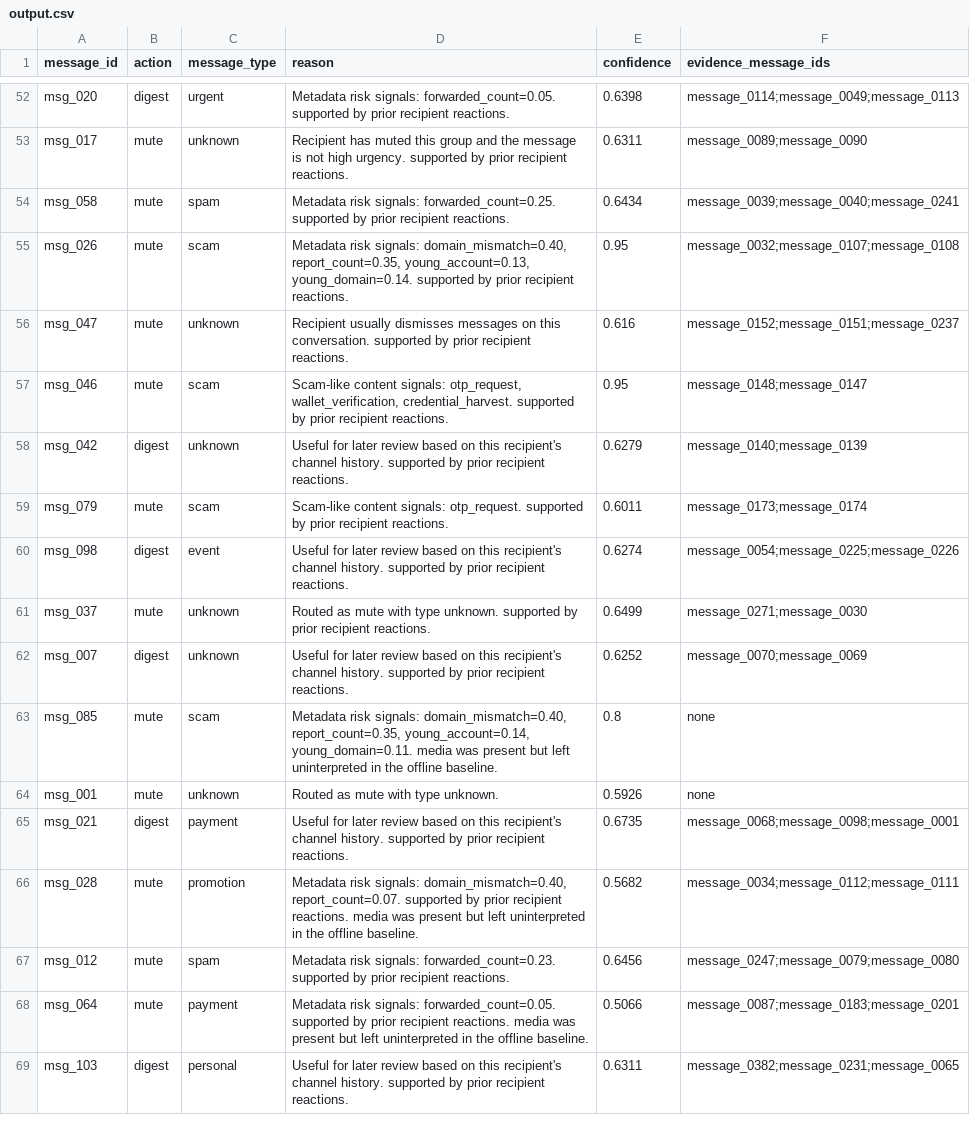
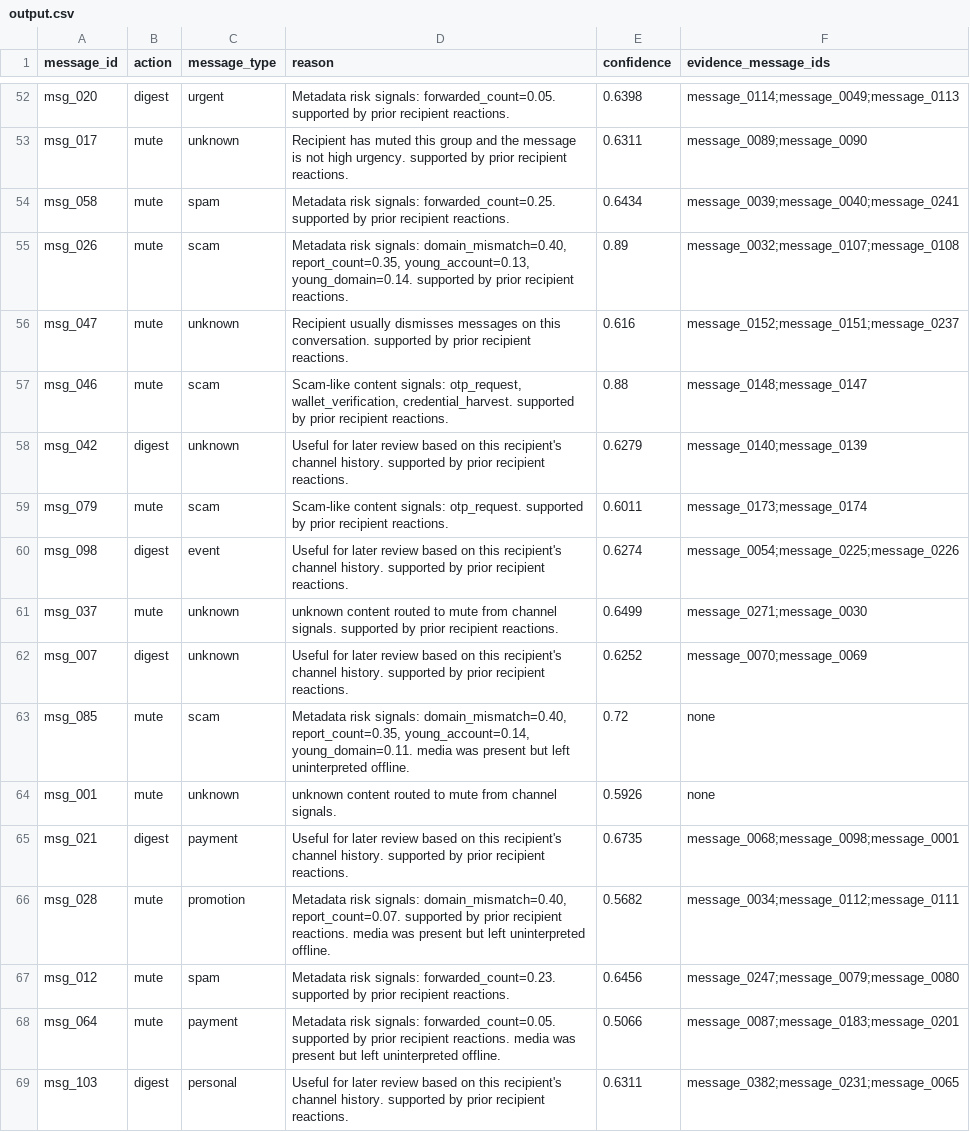
Before and after one commit to Venkat-Kolasani/hackerrank-orchestrate-august26, a CSV file: dataset/output.csv, drawn as a sheet; only a part is shown, gaps mark what is left out; the diff covers the shown part only.

Commit message:
feat: add Stage 5 constrained decision layer with safety clamps
Introduce a validated decision module with temperature-0 model support and a deterministic fallback that cannot weaken hard mute or notify ceilings.

```diff
--- a/dataset/output.csv
+++ b/dataset/output.csv
@@ -54,5 +54,5 @@ msg_017,mute,unknown,Recipient has muted this group and the message is not high
 msg_058,mute,spam,Metadata risk signals: forwarded_count=0.25. supported by prior recipient reactions.,0.6434,message_0039;message_0040;message_0241
-msg_026,mute,scam,"Metadata risk signals: domain_mismatch=0.40, report_count=0.35, young_account=0.13, young_domain=0.14. supported by prior recipient reactions.",0.95,message_0032;message_0107;message_0108
+msg_026,mute,scam,"Metadata risk signals: domain_mismatch=0.40, report_count=0.35, young_account=0.13, young_domain=0.14. supported by prior recipient reactions.",0.89,message_0032;message_0107;message_0108
 msg_047,mute,unknown,Recipient usually dismisses messages on this conversation. supported by prior recipient reactions.,0.616,message_0152;message_0151;message_0237
-msg_046,mute,scam,"Scam-like content signals: otp_request, wallet_verification, credential_harvest. supported by prior recipient reactions.",0.95,message_0148;message_0147
+msg_046,mute,scam,"Scam-like content signals: otp_request, wallet_verification, credential_harvest. supported by prior recipient reactions.",0.88,message_0148;message_0147
 msg_042,digest,unknown,Useful for later review based on this recipient's channel history. supported by prior recipient reactions.,0.6279,message_0140;message_0139
@@ -60,10 +60,10 @@ msg_079,mute,scam,Scam-like content signals: otp_request. supported by prior rec
 msg_098,digest,event,Useful for later review based on this recipient's channel history. supported by prior recipient reactions.,0.6274,message_0054;message_0225;message_0226
-msg_037,mute,unknown,Routed as mute with type unknown. supported by prior recipient reactions.,0.6499,message_0271;message_0030
+msg_037,mute,unknown,unknown content routed to mute from channel signals. supported by prior recipient reactions.,0.6499,message_0271;message_0030
 msg_007,digest,unknown,Useful for later review based on this recipient's channel history. supported by prior recipient reactions.,0.6252,message_0070;message_0069
-msg_085,mute,scam,"Metadata risk signals: domain_mismatch=0.40, report_count=0.35, young_account=0.14, young_domain=0.11. media was present but left uninterpreted in the offline baseline.",0.8,none
-msg_001,mute,unknown,Routed as mute with type unknown.,0.5926,none
+msg_085,mute,scam,"Metadata risk signals: domain_mismatch=0.40, report_count=0.35, young_account=0.14, young_domain=0.11. media was present but left uninterpreted offline.",0.72,none
+msg_001,mute,unknown,unknown content routed to mute from channel signals.,0.5926,none
 msg_021,digest,payment,Useful for later review based on this recipient's channel history. supported by prior recipient reactions.,0.6735,message_0068;message_0098;message_0001
-msg_028,mute,promotion,"Metadata risk signals: domain_mismatch=0.40, report_count=0.07. supported by prior recipient reactions. media was present but left uninterpreted in the offline baseline.",0.5682,message_0034;message_0112;message_0111
+msg_028,mute,promotion,"Metadata risk signals: domain_mismatch=0.40, report_count=0.07. supported by prior recipient reactions. media was present but left uninterpreted offline.",0.5682,message_0034;message_0112;message_0111
 msg_012,mute,spam,Metadata risk signals: forwarded_count=0.23. supported by prior recipient reactions.,0.6456,message_0247;message_0079;message_0080
-msg_064,mute,payment,Metadata risk signals: forwarded_count=0.05. supported by prior recipient reactions. media was present but left uninterpreted in the offline baseline.,0.5066,message_0087;message_0183;message_0201
+msg_064,mute,payment,Metadata risk signals: forwarded_count=0.05. supported by prior recipient reactions. media was present but left uninterpreted offline.,0.5066,message_0087;message_0183;message_0201
 msg_103,digest,personal,Useful for later review based on this recipient's channel history. supported by prior recipient reactions.,0.6311,message_0382;message_0231;message_0065
```
Also changed, not shown: 40 edited cells elsewhere in this file, 5 other files.
